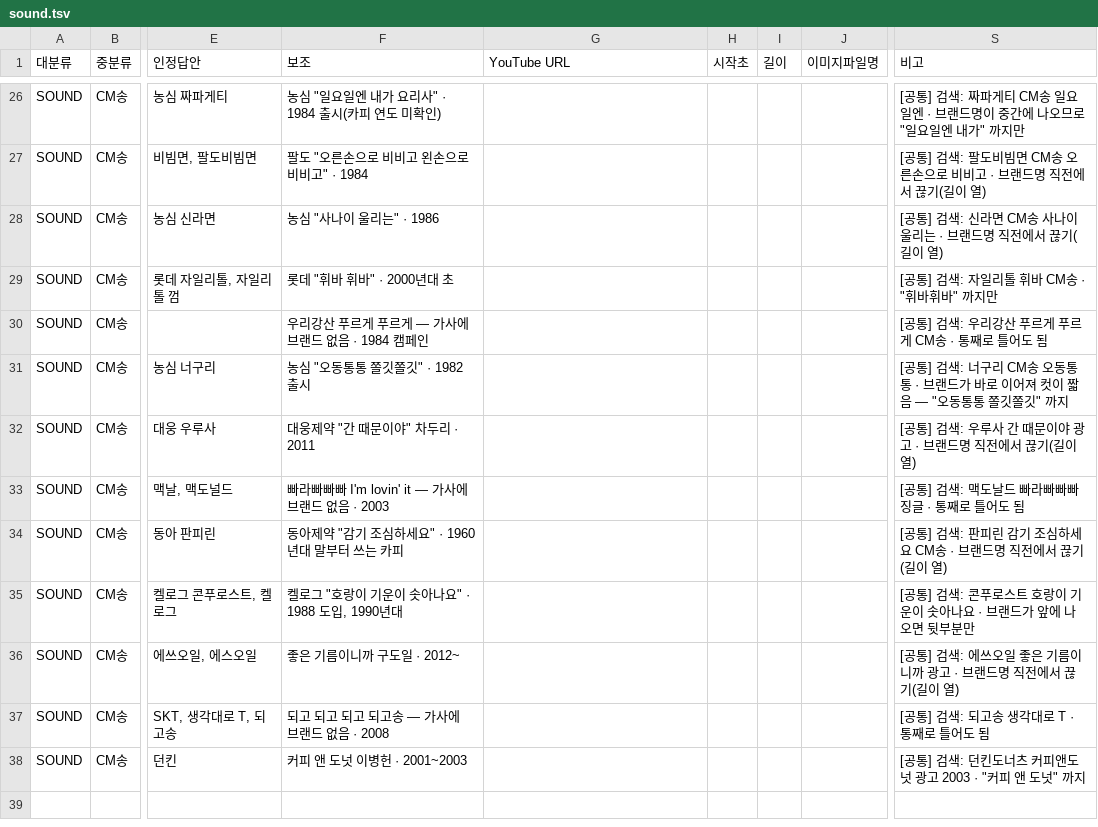
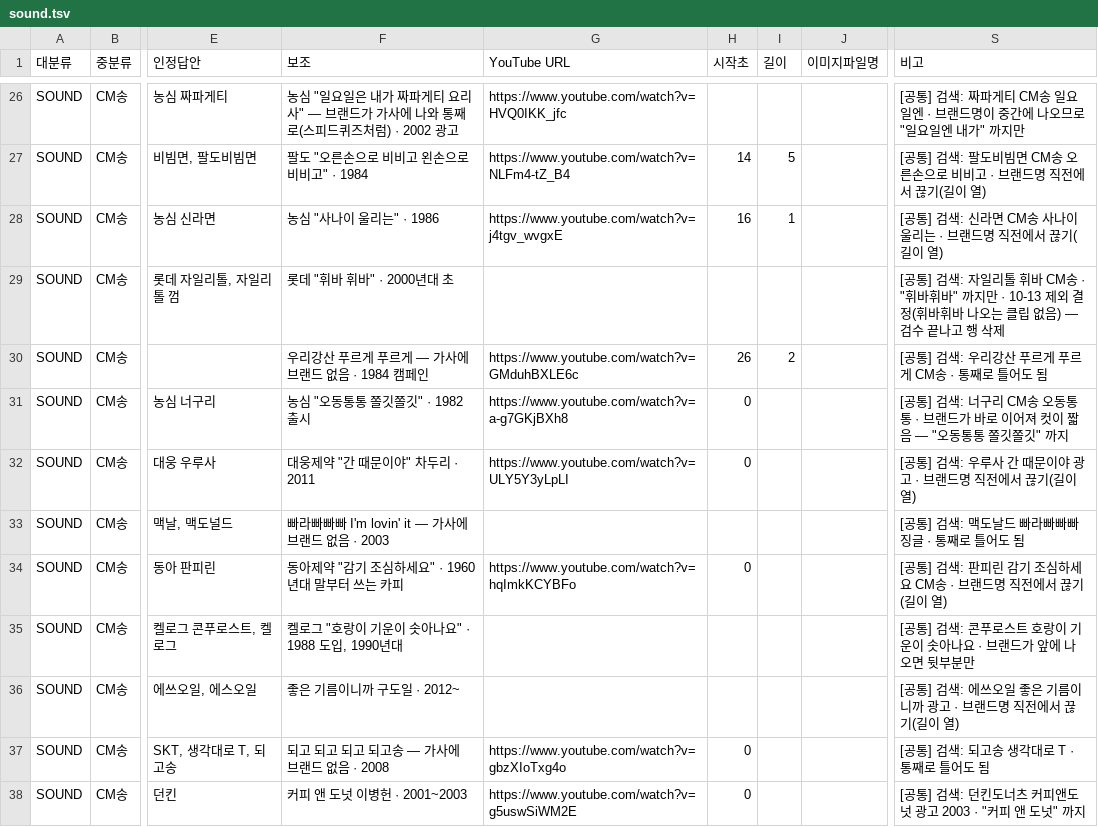
Before and after one commit to LeeKyuHyeong/quiz, a TSV file: docs/party-content/sound.tsv, drawn as a sheet; only a part is shown, gaps mark what is left out; the diff covers the shown part only; the diff names each change by its address in the sheet, - before the commit and + after, or states it on an @@ line.

```diff
--- a/docs/party-content/sound.tsv
+++ b/docs/party-content/sound.tsv
-F26 (보조): …"일요일엔 내가 요리사" · 1984 출시(카피 연도 미확인)
+F26 (보조): …"일요일은 내가 짜파게티 요리사" — 브랜드가 가사에 나와 통째로(스피드퀴즈처럼) · 2002 광고
-G26 (YouTube URL): (empty)
+G26 (YouTube URL): https://www.youtube.com/watch?v=HVQ0IKK_jfc
-G27 (YouTube URL): (empty)
+G27 (YouTube URL): https://www.youtube.com/watch?v=NLFm4-tZ_B4
-H27 (시작초): (empty)
+H27 (시작초): 14
-I27 (길이): (empty)
+I27 (길이): 5
-G28 (YouTube URL): (empty)
+G28 (YouTube URL): https://www.youtube.com/watch?v=j4tgv_wvgxE
-H28 (시작초): (empty)
+H28 (시작초): 16
-I28 (길이): (empty)
+I28 (길이): 1
-S29 (비고): …" 까지만
+S29 (비고): …" 까지만 · 10-13 제외 결정(휘바휘바 나오는 클립 없음) — 검수 끝나고 행 삭제
-G30 (YouTube URL): (empty)
+G30 (YouTube URL): https://www.youtube.com/watch?v=GMduhBXLE6c
-H30 (시작초): (empty)
+H30 (시작초): 26
-I30 (길이): (empty)
+I30 (길이): 2
-G31 (YouTube URL): (empty)
+G31 (YouTube URL): https://www.youtube.com/watch?v=a-g7GKjBXh8
-H31:H32 (시작초): (empty)
+H31:H32 (시작초): 0
-G32 (YouTube URL): (empty)
+G32 (YouTube URL): https://www.youtube.com/watch?v=ULY5Y3yLpLI
-G34 (YouTube URL): (empty)
+G34 (YouTube URL): https://www.youtube.com/watch?v=hqImkKCYBFo
-H34 (시작초): (empty)
+H34 (시작초): 0
-G37 (YouTube URL): (empty)
+G37 (YouTube URL): https://www.youtube.com/watch?v=gbzXIoTxg4o
-H37:H38 (시작초): (empty)
+H37:H38 (시작초): 0
-G38 (YouTube URL): (empty)
+G38 (YouTube URL): https://www.youtube.com/watch?v=g5uswSiWM2E
```
Also changed, not shown: 46 edited cells elsewhere in this file, 5 other files.
